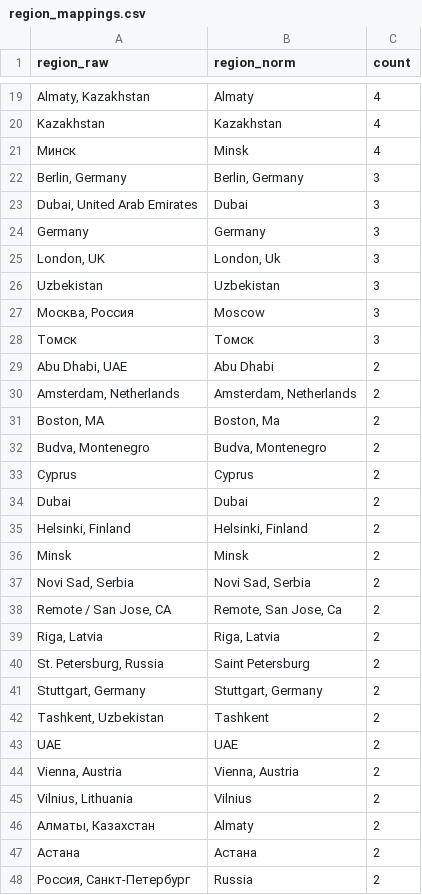
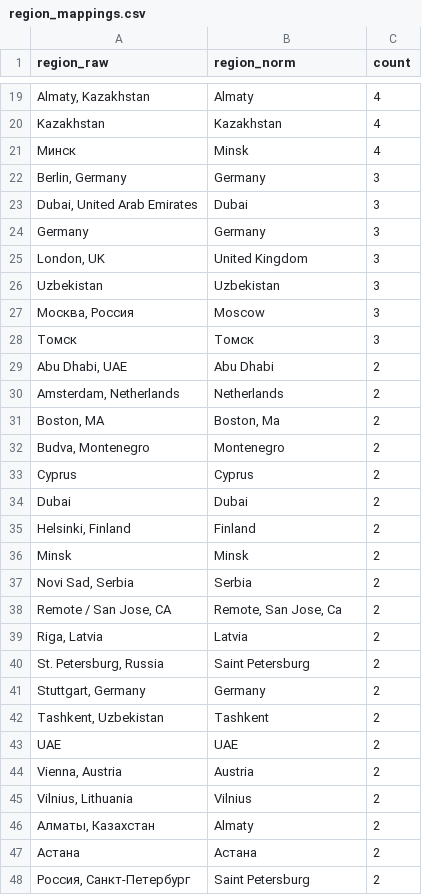
Before and after one commit to kkirko/profile_launch_eda, a CSV file: analytics/mis_users_resume_bot/outputs/tables/region_mappings.csv, drawn as a sheet; only a part is shown, gaps mark what is left out; the diff covers the shown part only.

```diff
--- a/analytics/mis_users_resume_bot/outputs/tables/region_mappings.csv
+++ b/analytics/mis_users_resume_bot/outputs/tables/region_mappings.csv
@@ -21,6 +21,6 @@ Kazakhstan,Kazakhstan,4
 Минск,Minsk,4
-"Berlin, Germany","Berlin, Germany",3
+"Berlin, Germany",Germany,3
 "Dubai, United Arab Emirates",Dubai,3
 Germany,Germany,3
-"London, UK","London, Uk",3
+"London, UK",United Kingdom,3
 Uzbekistan,Uzbekistan,3
@@ -29,17 +29,17 @@ Uzbekistan,Uzbekistan,3
 "Abu Dhabi, UAE",Abu Dhabi,2
-"Amsterdam, Netherlands","Amsterdam, Netherlands",2
+"Amsterdam, Netherlands",Netherlands,2
 "Boston, MA","Boston, Ma",2
-"Budva, Montenegro","Budva, Montenegro",2
+"Budva, Montenegro",Montenegro,2
 Cyprus,Cyprus,2
 Dubai,Dubai,2
-"Helsinki, Finland","Helsinki, Finland",2
+"Helsinki, Finland",Finland,2
 Minsk,Minsk,2
-"Novi Sad, Serbia","Novi Sad, Serbia",2
+"Novi Sad, Serbia",Serbia,2
 "Remote / San Jose, CA","Remote, San Jose, Ca",2
-"Riga, Latvia","Riga, Latvia",2
+"Riga, Latvia",Latvia,2
 "St. Petersburg, Russia",Saint Petersburg,2
-"Stuttgart, Germany","Stuttgart, Germany",2
+"Stuttgart, Germany",Germany,2
 "Tashkent, Uzbekistan",Tashkent,2
 UAE,UAE,2
-"Vienna, Austria","Vienna, Austria",2
+"Vienna, Austria",Austria,2
 "Vilnius, Lithuania",Vilnius,2
@@ -47,2 +47,2 @@ UAE,UAE,2
 Астана,Астана,2
-"Россия, Санкт-Петербург",Russia,2
+"Россия, Санкт-Петербург",Saint Petersburg,2
```
Also changed, not shown: 61 edited cells elsewhere in this file, analytics/mis_users_resume_bot/outputs/tables/domain_region_heatmap_share.csv, analytics/mis_users_resume_bot/outputs/tables/geo_mapping_audit.csv, 55 other files.
